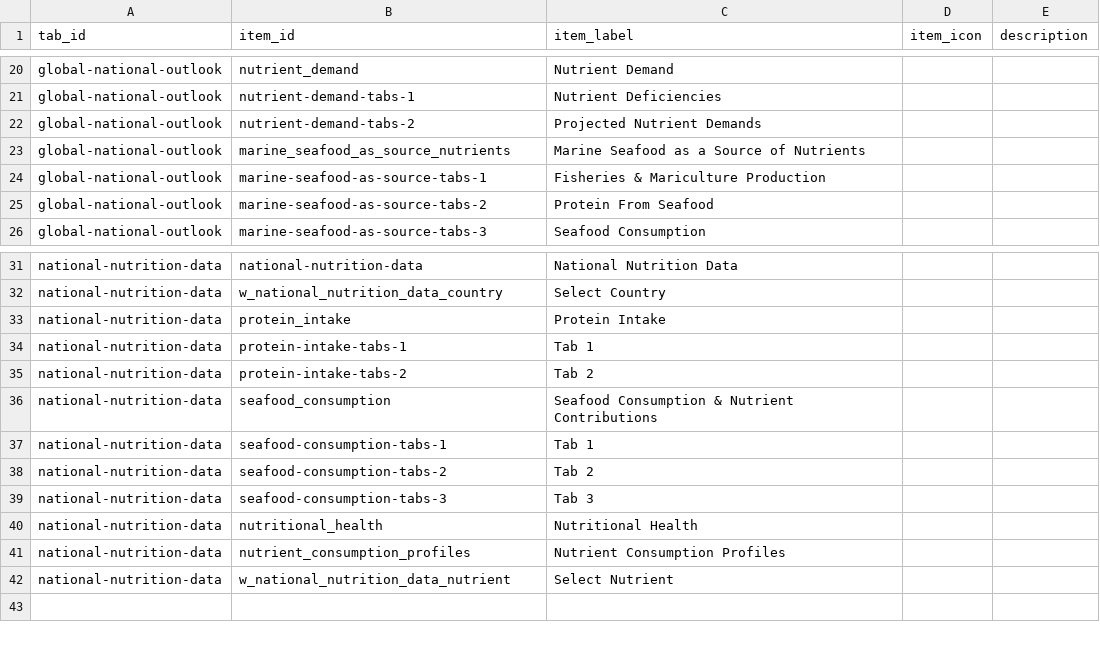
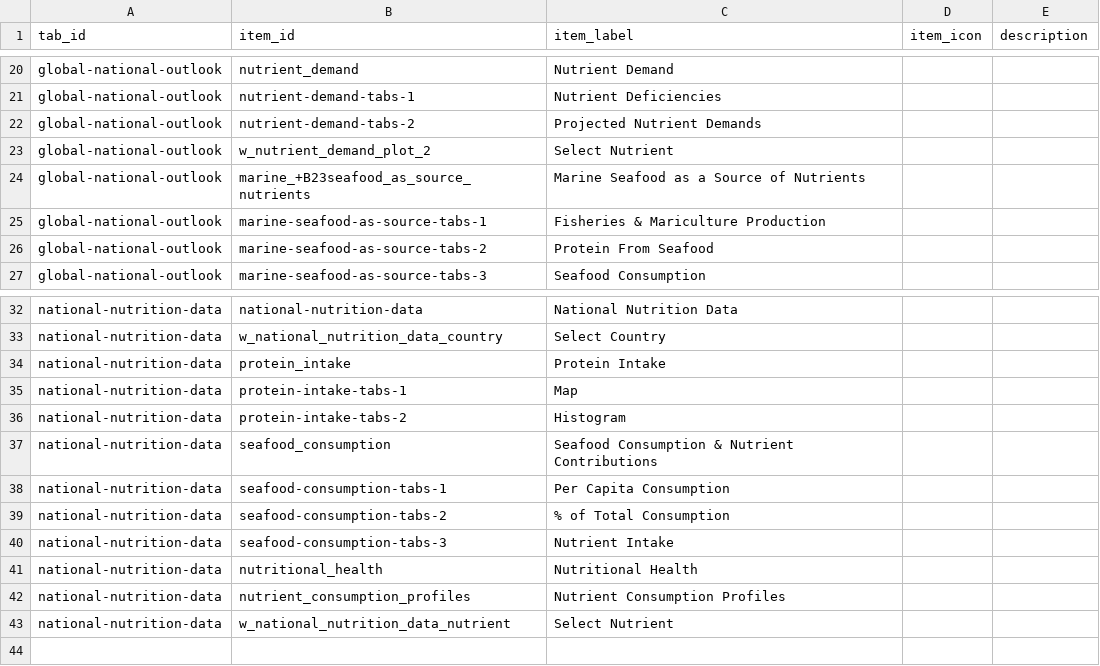
Before and after one commit to emlab-ucsb/nutricast, a CSV file: app/text/app_text.csv, drawn as a sheet; only a part is shown, gaps mark what is left out.

```diff
--- a/app/text/app_text.csv
+++ b/app/text/app_text.csv
@@ -22,3 +22,4 @@ global-national-outlook,nutrient-demand-tabs-1,Nutrient Deficiencies,,
 global-national-outlook,nutrient-demand-tabs-2,Projected Nutrient Demands,,
-global-national-outlook,marine_seafood_as_source_nutrients,Marine Seafood as a Source of Nutrients,,
+global-national-outlook,w_nutrient_demand_plot_2,Select Nutrient,,
+global-national-outlook,marine_+B23seafood_as_source_nutrients,Marine Seafood as a Source of Nutrients,,
 global-national-outlook,marine-seafood-as-source-tabs-1,Fisheries & Mariculture Production,,
@@ -33,8 +34,8 @@ national-nutrition-data,w_national_nutrition_data_country,Select Country,,
 national-nutrition-data,protein_intake,Protein Intake,,
-national-nutrition-data,protein-intake-tabs-1,Tab 1,,
-national-nutrition-data,protein-intake-tabs-2,Tab 2,,
+national-nutrition-data,protein-intake-tabs-1,Map,,
+national-nutrition-data,protein-intake-tabs-2,Histogram,,
 national-nutrition-data,seafood_consumption,Seafood Consumption & Nutrient Contributions,,
-national-nutrition-data,seafood-consumption-tabs-1,Tab 1,,
-national-nutrition-data,seafood-consumption-tabs-2,Tab 2,,
-national-nutrition-data,seafood-consumption-tabs-3,Tab 3,,
+national-nutrition-data,seafood-consumption-tabs-1,Per Capita Consumption,,
+national-nutrition-data,seafood-consumption-tabs-2,% of Total Consumption,,
+national-nutrition-data,seafood-consumption-tabs-3,Nutrient Intake,,
 national-nutrition-data,nutritional_health,Nutritional Health,,
```
Also changed, not shown: 11 other files.
